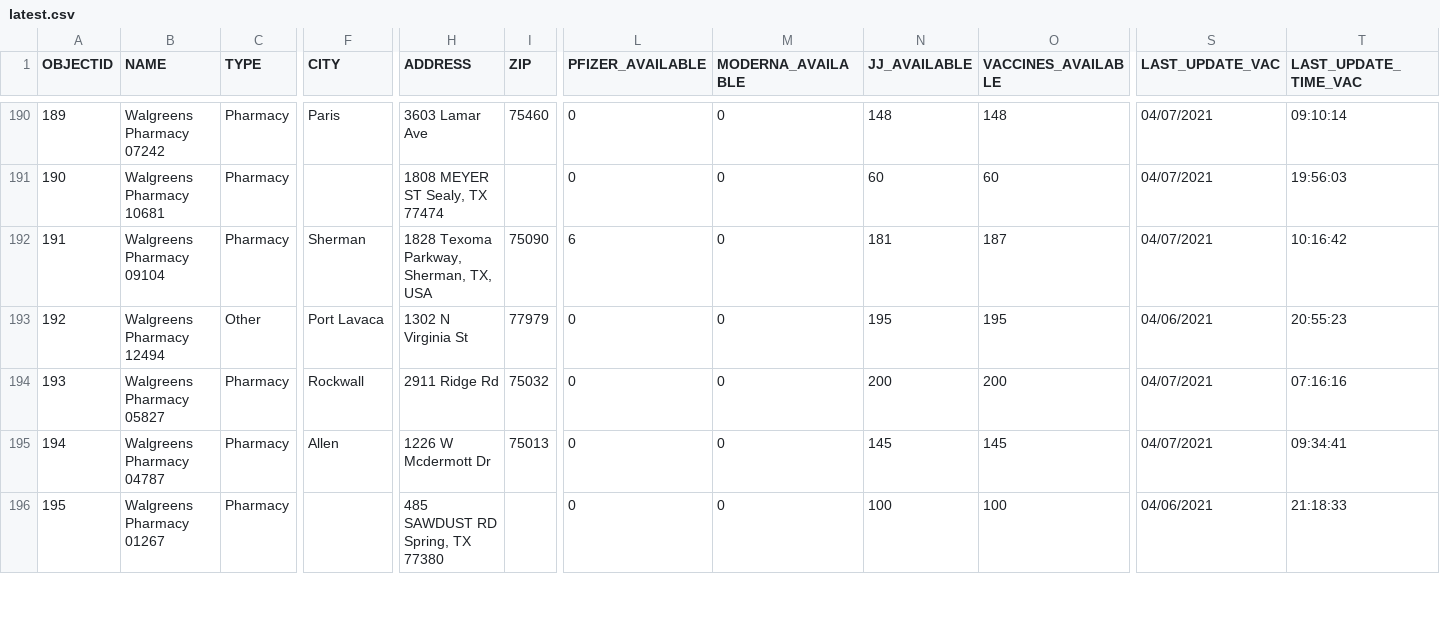
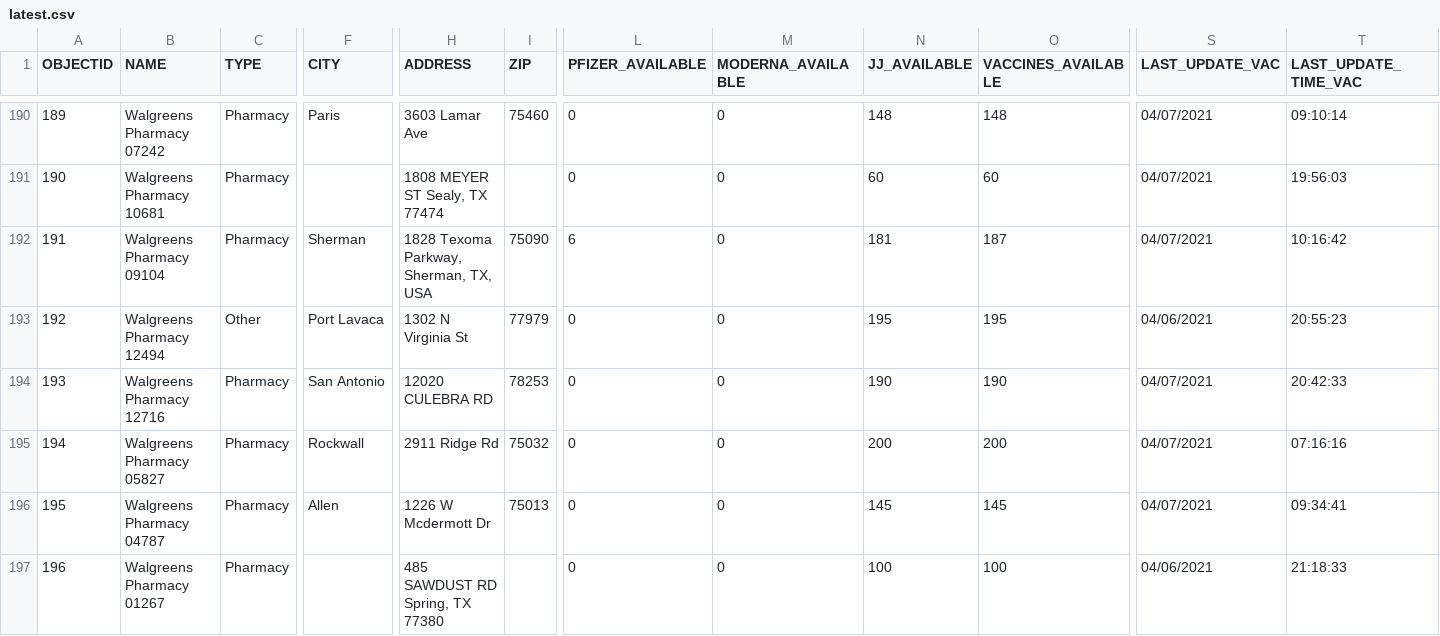
Before and after one commit to rdmurphy/tx-covid-vaccine-data, a CSV file: providers/latest.csv, drawn as a sheet; only a part is shown, gaps mark what is left out; addresses are those after the commit; rows hold the shown columns only; the diff covers the shown part only; the diff names each change by its address in the sheet, - before the commit and + after, or states it on an @@ line.

```diff
--- a/providers/latest.csv
+++ b/providers/latest.csv
+row 194: 193 | Walgreens Pharmacy 12716 | Pharmacy | San Antonio | 12020 CULEBRA RD | 78253 | 0 | 0 | 190 | 190 | 04/07/2021 | 20:42:33
@@ column A (OBJECTID) renumbered from row 195 down @@
```
Also changed, not shown: 3 added rows, 2 removed rows and 38 edited cells elsewhere in this file, 1 other file.
